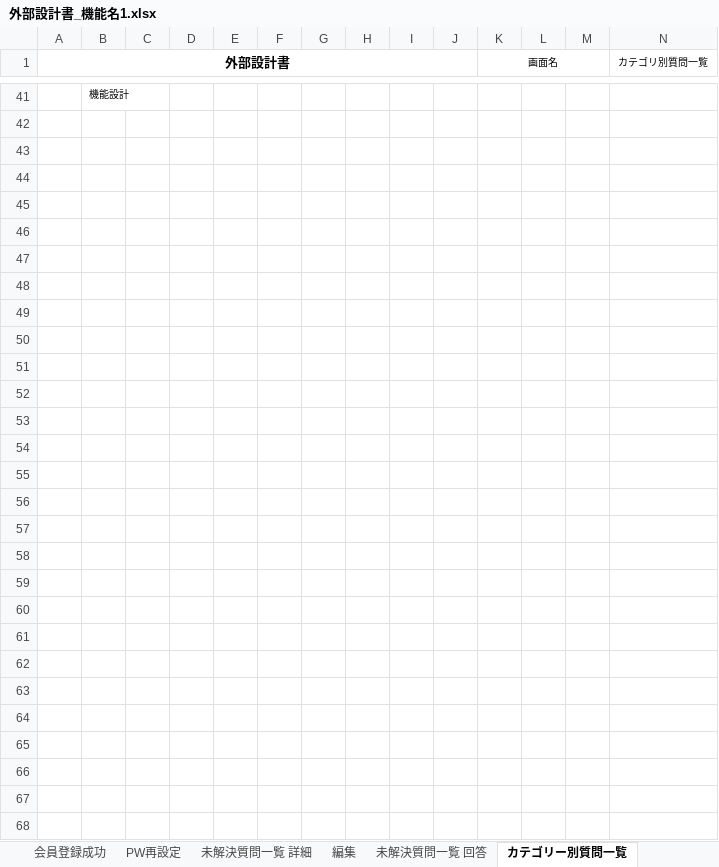
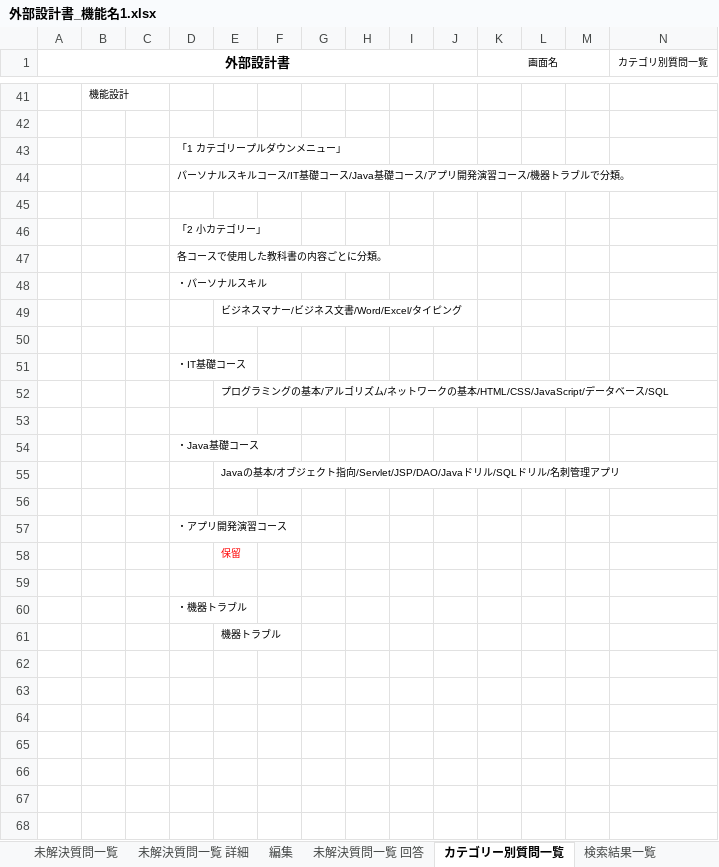
Before and after one commit to DOJO-2021/A-2, an Excel workbook: documents/外部設計書_機能名1.xlsx, sheet カテゴリー別質問一覧, drawn as a sheet; only a part is shown, gaps mark what is left out; the shorter side is filled out with more unchanged rows; values as stored, in another font and other column widths than the file's, no borders; charts and pictures not drawn; removed rows and columns are numbered as before the commit, all else as after; rows hold the shown columns only; the diff names each change by its address in the sheet, - before the commit and + after, or states it on an @@ line.

```diff
--- a/documents/外部設計書_機能名1.xlsx (sheet カテゴリー別質問一覧)
+++ b/documents/外部設計書_機能名1.xlsx (sheet カテゴリー別質問一覧)
+row 43:  |  |  | 「1 カテゴリープルダウンメニュー」
+row 44:  |  |  | パーソナルスキルコース/IT基礎コース/Java基礎コース/アプリ開発演習コース/機器トラブルで分類。
+row 46:  |  |  | 「2 小カテゴリー」
+row 47:  |  |  | 各コースで使用した教科書の内容ごとに分類。
+row 48:  |  |  | ・パーソナルスキル
+row 49:  |  |  |  | ビジネスマナー/ビジネス文書/Word/Excel/タイピング
+row 51:  |  |  | ・IT基礎コース
+row 52:  |  |  |  | プログラミングの基本/アルゴリズム/ネットワークの基本/HTML/CSS/JavaScript/データベース/SQL
+row 54:  |  |  | ・Java基礎コース
+row 55:  |  |  |  | Javaの基本/オブジェクト指向/Servlet/JSP/DAO/Javaドリル/SQLドリル/名刺管理アプリ
+row 57:  |  |  | ・アプリ開発演習コース
+row 58:  |  |  |  | 保留
-D60: (empty)
+D60: ・機器トラブル
-E61: (empty)
+E61: 機器トラブル
-row 50: (empty)
-row 51: (empty)
-row 52: (empty)
-row 53: (empty)
-row 54: (empty)
-row 55: (empty)
-row 56: (empty)
-row 57: (empty)
-row 58: (empty)
```
Also changed, not shown: sheet 未解決質問一覧 詳細, sheet 質問登録画面, sheet 編集, sheet ヘッダー（質問検索）, sheet メニュー, sheet 会員登録成功, 7 more sheets, other sheet tabs, charts or pictures.
